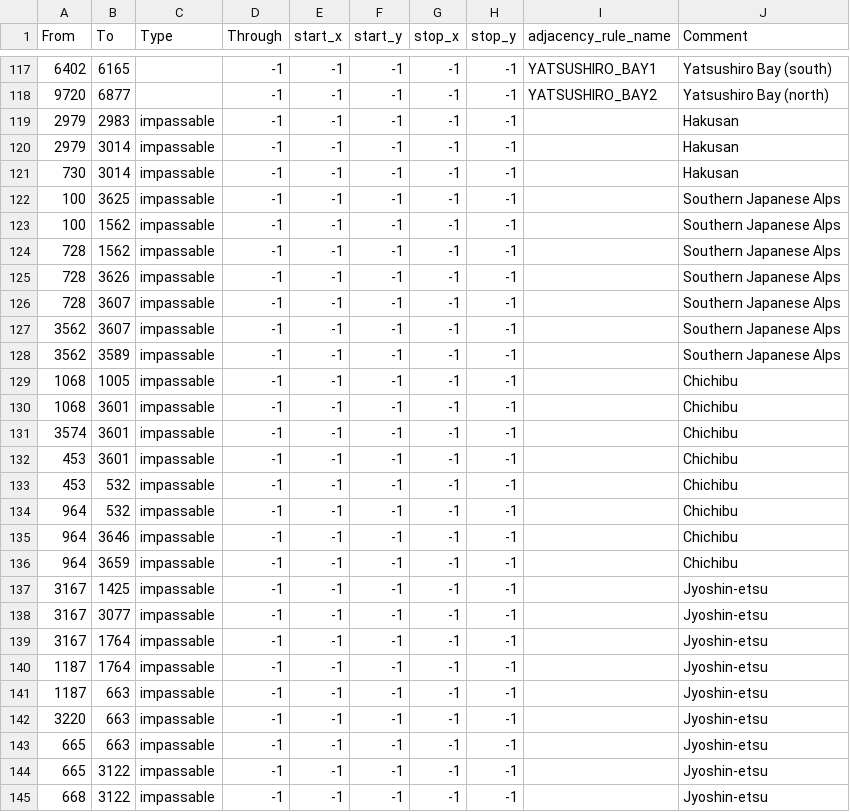
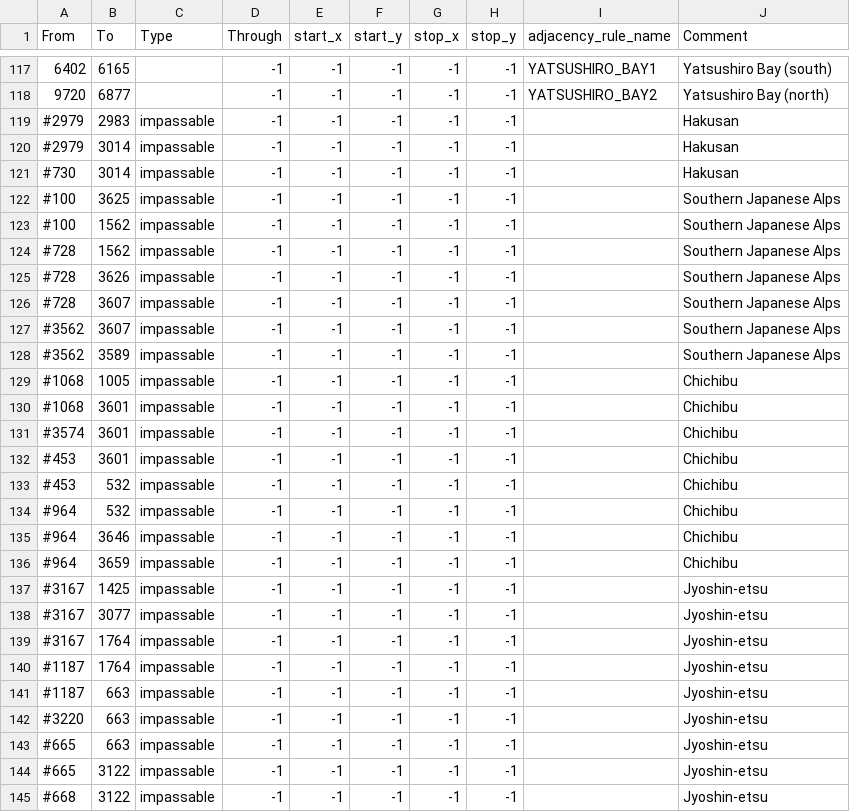
Before and after one commit to Musvage/The-Second-Sengoku, a CSV file: map/adjacencies.csv, drawn as a sheet; only a part is shown, gaps mark what is left out; the diff covers the shown part only.

```diff
--- a/map/adjacencies.csv
+++ b/map/adjacencies.csv
@@ -118,28 +118,28 @@ From;To;Type;Through;start_x;start_y;stop_x;stop_y;adjacency_rule_name;Comment
 9720;6877;;-1;-1;-1;-1;-1;YATSUSHIRO_BAY2;Yatsushiro Bay (north)
-2979;2983;impassable;-1;-1;-1;-1;-1;;Hakusan
-2979;3014;impassable;-1;-1;-1;-1;-1;;Hakusan
-730;3014;impassable;-1;-1;-1;-1;-1;;Hakusan
-100;3625;impassable;-1;-1;-1;-1;-1;;Southern Japanese Alps
-100;1562;impassable;-1;-1;-1;-1;-1;;Southern Japanese Alps
-728;1562;impassable;-1;-1;-1;-1;-1;;Southern Japanese Alps
-728;3626;impassable;-1;-1;-1;-1;-1;;Southern Japanese Alps
-728;3607;impassable;-1;-1;-1;-1;-1;;Southern Japanese Alps
-3562;3607;impassable;-1;-1;-1;-1;-1;;Southern Japanese Alps
-3562;3589;impassable;-1;-1;-1;-1;-1;;Southern Japanese Alps
-1068;1005;impassable;-1;-1;-1;-1;-1;;Chichibu
-1068;3601;impassable;-1;-1;-1;-1;-1;;Chichibu
-3574;3601;impassable;-1;-1;-1;-1;-1;;Chichibu
-453;3601;impassable;-1;-1;-1;-1;-1;;Chichibu
-453;532;impassable;-1;-1;-1;-1;-1;;Chichibu
-964;532;impassable;-1;-1;-1;-1;-1;;Chichibu
-964;3646;impassable;-1;-1;-1;-1;-1;;Chichibu
-964;3659;impassable;-1;-1;-1;-1;-1;;Chichibu
-3167;1425;impassable;-1;-1;-1;-1;-1;;Jyoshin-etsu
-3167;3077;impassable;-1;-1;-1;-1;-1;;Jyoshin-etsu
-3167;1764;impassable;-1;-1;-1;-1;-1;;Jyoshin-etsu
-1187;1764;impassable;-1;-1;-1;-1;-1;;Jyoshin-etsu
-1187;663;impassable;-1;-1;-1;-1;-1;;Jyoshin-etsu
-3220;663;impassable;-1;-1;-1;-1;-1;;Jyoshin-etsu
-665;663;impassable;-1;-1;-1;-1;-1;;Jyoshin-etsu
-665;3122;impassable;-1;-1;-1;-1;-1;;Jyoshin-etsu
-668;3122;impassable;-1;-1;-1;-1;-1;;Jyoshin-etsu
+#2979;2983;impassable;-1;-1;-1;-1;-1;;Hakusan
+#2979;3014;impassable;-1;-1;-1;-1;-1;;Hakusan
+#730;3014;impassable;-1;-1;-1;-1;-1;;Hakusan
+#100;3625;impassable;-1;-1;-1;-1;-1;;Southern Japanese Alps
+#100;1562;impassable;-1;-1;-1;-1;-1;;Southern Japanese Alps
+#728;1562;impassable;-1;-1;-1;-1;-1;;Southern Japanese Alps
+#728;3626;impassable;-1;-1;-1;-1;-1;;Southern Japanese Alps
+#728;3607;impassable;-1;-1;-1;-1;-1;;Southern Japanese Alps
+#3562;3607;impassable;-1;-1;-1;-1;-1;;Southern Japanese Alps
+#3562;3589;impassable;-1;-1;-1;-1;-1;;Southern Japanese Alps
+#1068;1005;impassable;-1;-1;-1;-1;-1;;Chichibu
+#1068;3601;impassable;-1;-1;-1;-1;-1;;Chichibu
+#3574;3601;impassable;-1;-1;-1;-1;-1;;Chichibu
+#453;3601;impassable;-1;-1;-1;-1;-1;;Chichibu
+#453;532;impassable;-1;-1;-1;-1;-1;;Chichibu
+#964;532;impassable;-1;-1;-1;-1;-1;;Chichibu
+#964;3646;impassable;-1;-1;-1;-1;-1;;Chichibu
+#964;3659;impassable;-1;-1;-1;-1;-1;;Chichibu
+#3167;1425;impassable;-1;-1;-1;-1;-1;;Jyoshin-etsu
+#3167;3077;impassable;-1;-1;-1;-1;-1;;Jyoshin-etsu
+#3167;1764;impassable;-1;-1;-1;-1;-1;;Jyoshin-etsu
+#1187;1764;impassable;-1;-1;-1;-1;-1;;Jyoshin-etsu
+#1187;663;impassable;-1;-1;-1;-1;-1;;Jyoshin-etsu
+#3220;663;impassable;-1;-1;-1;-1;-1;;Jyoshin-etsu
+#665;663;impassable;-1;-1;-1;-1;-1;;Jyoshin-etsu
+#665;3122;impassable;-1;-1;-1;-1;-1;;Jyoshin-etsu
+#668;3122;impassable;-1;-1;-1;-1;-1;;Jyoshin-etsu
```
Also changed, not shown: 28 edited cells elsewhere in this file, 5 other files.
